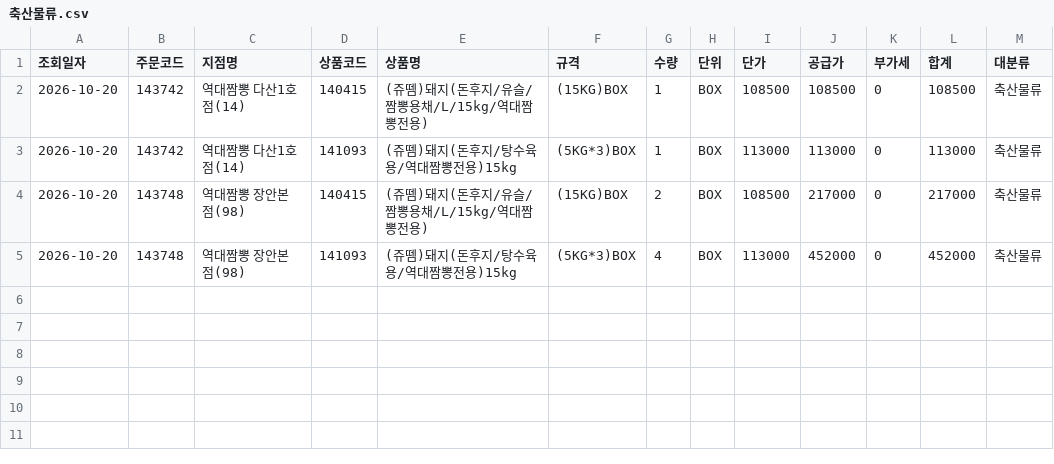
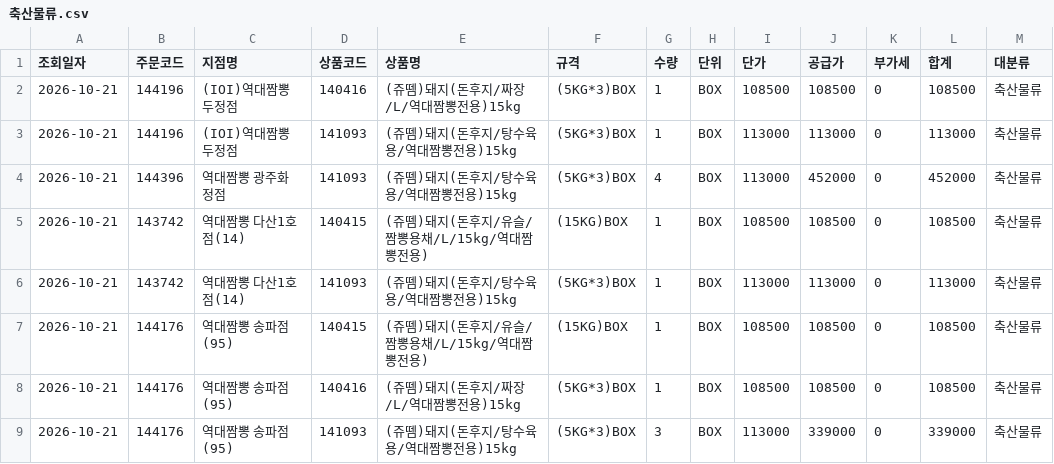
Before and after one commit to dampd21/Sajodaerim, a CSV file: output/by_category/축산물류.csv, drawn as a sheet.

```diff
--- a/output/by_category/축산물류.csv
+++ b/output/by_category/축산물류.csv
@@ -1,5 +1,9 @@
 조회일자,주문코드,지점명,상품코드,상품명,규격,수량,단위,단가,공급가,부가세,합계,대분류
-2026-10-20,143742,역대짬뽕 다산1호점(14),140415,(쥬뗌)돼지(돈후지/유슬/짬뽕용채/L/15kg/역대짬뽕전용),(15KG)BOX,1,BOX,108500,108500,0,108500,축산물류
-2026-10-20,143742,역대짬뽕 다산1호점(14),141093,(쥬뗌)돼지(돈후지/탕수육용/역대짬뽕전용)15kg,(5KG*3)BOX,1,BOX,113000,113000,0,113000,축산물류
-2026-10-20,143748,역대짬뽕 장안본점(98),140415,(쥬뗌)돼지(돈후지/유슬/짬뽕용채/L/15kg/역대짬뽕전용),(15KG)BOX,2,BOX,108500,217000,0,217000,축산물류
-2026-10-20,143748,역대짬뽕 장안본점(98),141093,(쥬뗌)돼지(돈후지/탕수육용/역대짬뽕전용)15kg,(5KG*3)BOX,4,BOX,113000,452000,0,452000,축산물류
+2026-10-21,144196,(IOI)역대짬뽕 두정점,140416,(쥬뗌)돼지(돈후지/짜장/L/역대짬뽕전용)15kg,(5KG*3)BOX,1,BOX,108500,108500,0,108500,축산물류
+2026-10-21,144196,(IOI)역대짬뽕 두정점,141093,(쥬뗌)돼지(돈후지/탕수육용/역대짬뽕전용)15kg,(5KG*3)BOX,1,BOX,113000,113000,0,113000,축산물류
+2026-10-21,144396,역대짬뽕 광주화정점,141093,(쥬뗌)돼지(돈후지/탕수육용/역대짬뽕전용)15kg,(5KG*3)BOX,4,BOX,113000,452000,0,452000,축산물류
+2026-10-21,143742,역대짬뽕 다산1호점(14),140415,(쥬뗌)돼지(돈후지/유슬/짬뽕용채/L/15kg/역대짬뽕전용),(15KG)BOX,1,BOX,108500,108500,0,108500,축산물류
+2026-10-21,143742,역대짬뽕 다산1호점(14),141093,(쥬뗌)돼지(돈후지/탕수육용/역대짬뽕전용)15kg,(5KG*3)BOX,1,BOX,113000,113000,0,113000,축산물류
+2026-10-21,144176,역대짬뽕 송파점(95),140415,(쥬뗌)돼지(돈후지/유슬/짬뽕용채/L/15kg/역대짬뽕전용),(15KG)BOX,1,BOX,108500,108500,0,108500,축산물류
+2026-10-21,144176,역대짬뽕 송파점(95),140416,(쥬뗌)돼지(돈후지/짜장/L/역대짬뽕전용)15kg,(5KG*3)BOX,1,BOX,108500,108500,0,108500,축산물류
+2026-10-21,144176,역대짬뽕 송파점(95),141093,(쥬뗌)돼지(돈후지/탕수육용/역대짬뽕전용)15kg,(5KG*3)BOX,3,BOX,113000,339000,0,339000,축산물류
```
Also changed, not shown: output/by_store/(IOI)역대짬뽕 두정점.csv, output/by_store/역대짬뽕 광주화정점.csv, 12 other files.
